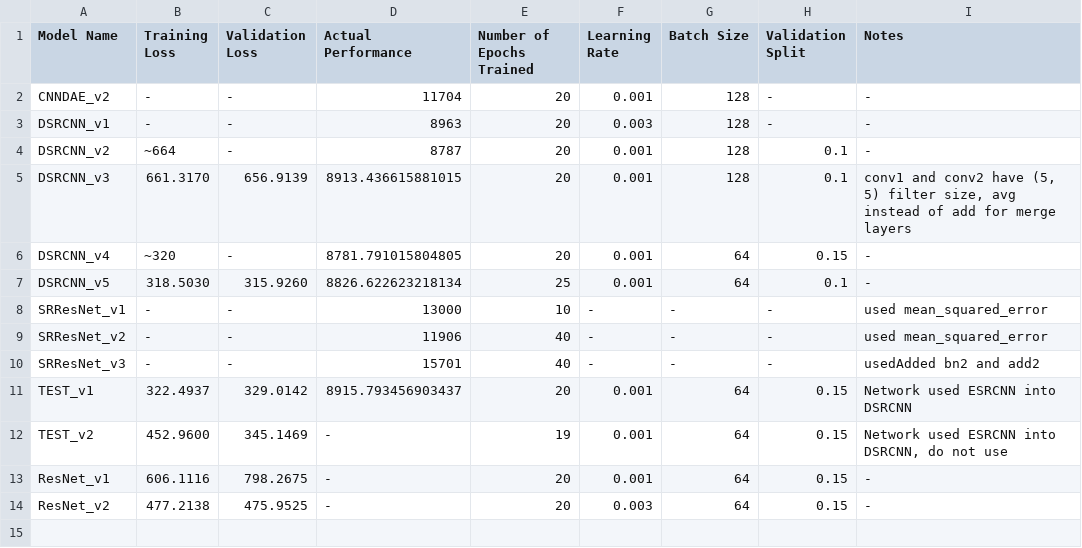
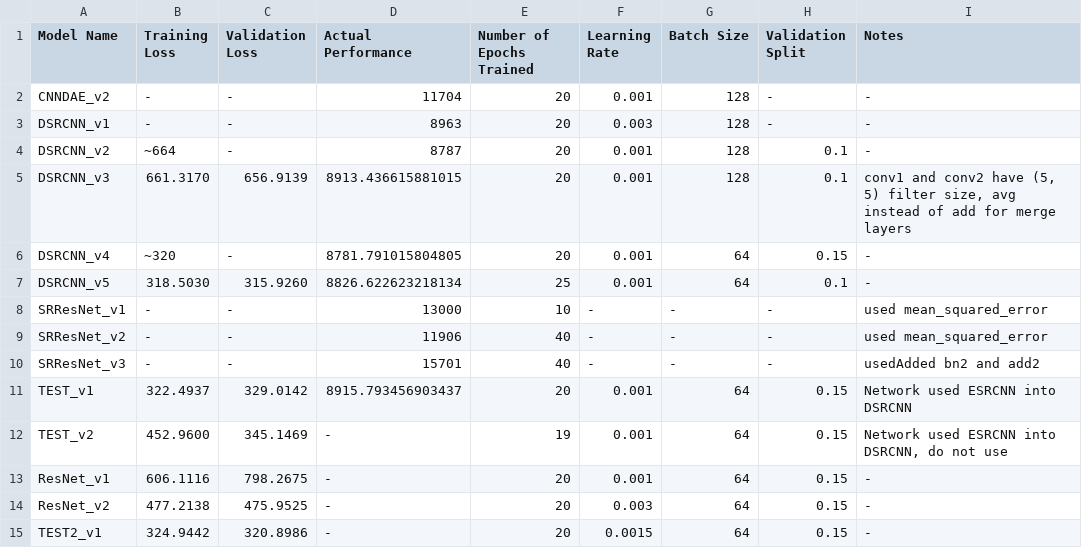
Before and after one commit to andrewchen353/SISRD, a CSV file: Andrew/accuracy_log.csv, drawn as a sheet; the diff names each change by its address in the sheet, - before the commit and + after, or states it on an @@ line.

Commit message:
Updated accuracy log

```diff
--- a/Andrew/accuracy_log.csv
+++ b/Andrew/accuracy_log.csv
+row 15: TEST2_v1 | 324.9442 | 320.8986 | - | 20 | 0.0015 | 64 | 0.15 | -
```
